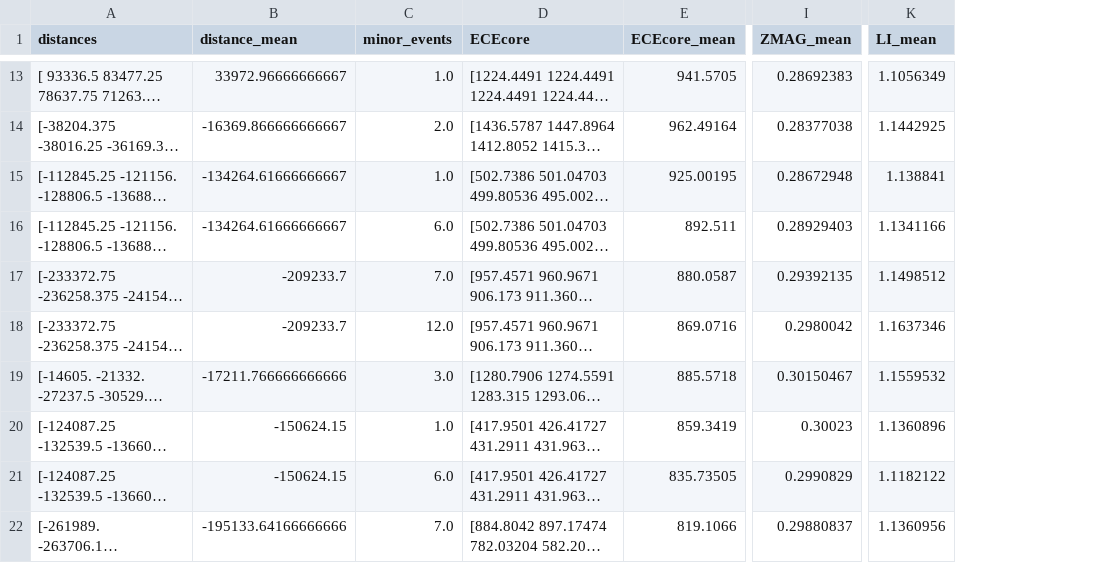
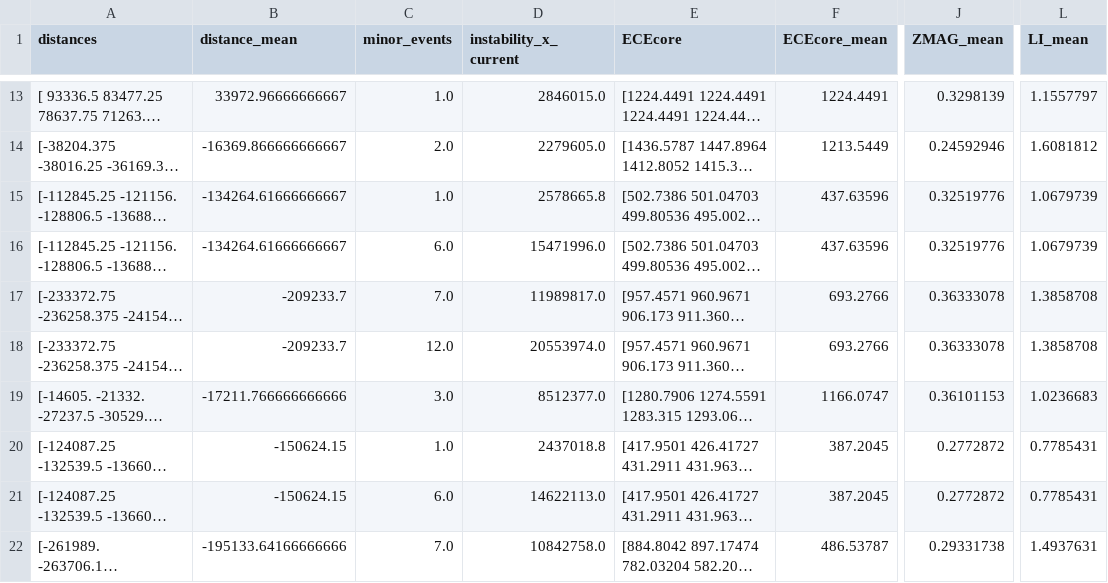
Before and after one commit to Kaan-wq/ml_tokamak, a CSV file: data/df_windows_2.csv, drawn as a sheet; only a part is shown, gaps mark what is left out; long unchanged cells end in …; addresses are those after the commit; the diff covers the shown part only; the diff names each change by its address in the sheet, - before the commit and + after, or states it on an @@ line.

```diff
--- a/data/df_windows_2.csv
+++ b/data/df_windows_2.csv
+column D (instability_x_current), rows 13-22: 2846015.0 | 2279605.0 | 2578665.8 | 15471996.0 | 11989817.0 | 20553974.0 | 8512377.0 | 2437018.8 | 14622113.0 | 10842758.0
-F13 (ECEcore_mean): 941.5705
+F13 (ECEcore_mean): 1224.4491
-J13 (ZMAG_mean): 0.28692383
+J13 (ZMAG_mean): 0.3298139
-L13 (LI_mean): 1.1056349
+L13 (LI_mean): 1.1557797
-F14 (ECEcore_mean): 962.49164
+F14 (ECEcore_mean): 1213.5449
-J14 (ZMAG_mean): 0.28377038
+J14 (ZMAG_mean): 0.24592946
-L14 (LI_mean): 1.1442925
+L14 (LI_mean): 1.6081812
-F15 (ECEcore_mean): 925.00195
+F15 (ECEcore_mean): 437.63596
-J15 (ZMAG_mean): 0.28672948
+J15 (ZMAG_mean): 0.32519776
-L15 (LI_mean): 1.138841
+L15 (LI_mean): 1.0679739
-F16 (ECEcore_mean): 892.511
+F16 (ECEcore_mean): 437.63596
-J16 (ZMAG_mean): 0.28929403
+J16 (ZMAG_mean): 0.32519776
-L16 (LI_mean): 1.1341166
+L16 (LI_mean): 1.0679739
-F17 (ECEcore_mean): 880.0587
+F17 (ECEcore_mean): 693.2766
-J17 (ZMAG_mean): 0.29392135
+J17 (ZMAG_mean): 0.36333078
-L17 (LI_mean): 1.1498512
+L17 (LI_mean): 1.3858708
-F18 (ECEcore_mean): 869.0716
+F18 (ECEcore_mean): 693.2766
-J18 (ZMAG_mean): 0.2980042
+J18 (ZMAG_mean): 0.36333078
-L18 (LI_mean): 1.1637346
+L18 (LI_mean): 1.3858708
-F19 (ECEcore_mean): 885.5718
+F19 (ECEcore_mean): 1166.0747
-J19 (ZMAG_mean): 0.30150467
+J19 (ZMAG_mean): 0.36101153
-L19 (LI_mean): 1.1559532
+L19 (LI_mean): 1.0236683
-F20 (ECEcore_mean): 859.3419
+F20 (ECEcore_mean): 387.2045
-J20 (ZMAG_mean): 0.30023
+J20 (ZMAG_mean): 0.2772872
-L20 (LI_mean): 1.1360896
+L20 (LI_mean): 0.7785431
-F21 (ECEcore_mean): 835.73505
+F21 (ECEcore_mean): 387.2045
-J21 (ZMAG_mean): 0.2990829
+J21 (ZMAG_mean): 0.2772872
-L21 (LI_mean): 1.1182122
+L21 (LI_mean): 0.7785431
-F22 (ECEcore_mean): 819.1066
+F22 (ECEcore_mean): 486.53787
-J22 (ZMAG_mean): 0.29880837
+J22 (ZMAG_mean): 0.29331738
-L22 (LI_mean): 1.1360956
+L22 (LI_mean): 1.4937631
```
Also changed, not shown: 117 edited cells elsewhere in this file, data/df_windows.csv, data/df_windows_0.csv, 8 other files.
